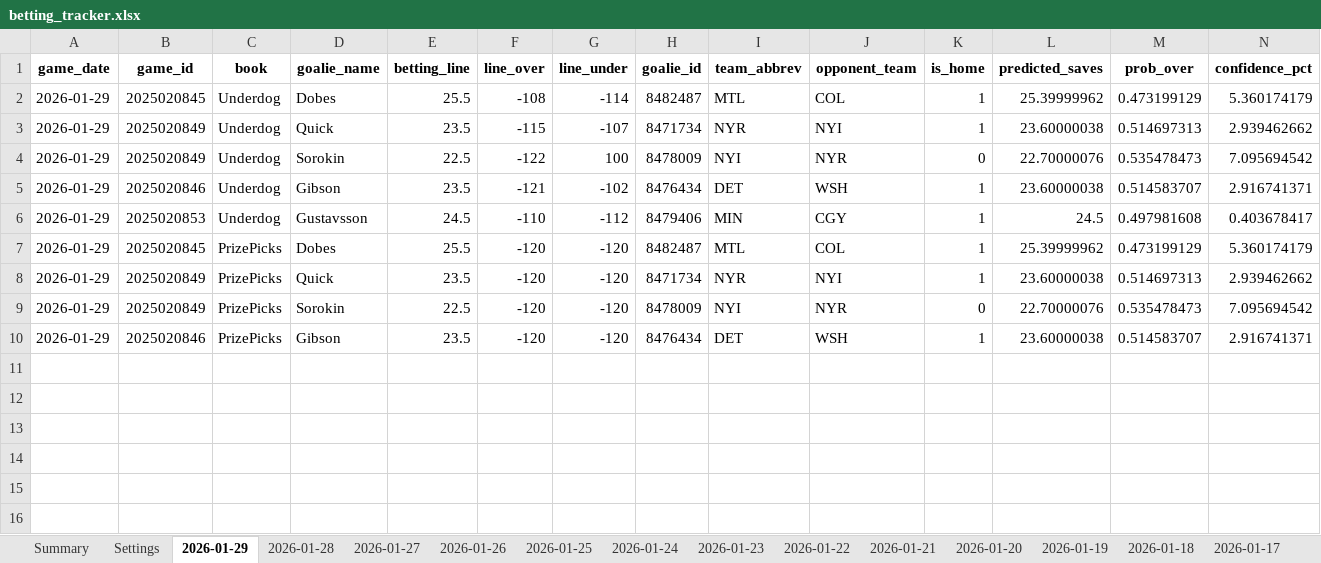
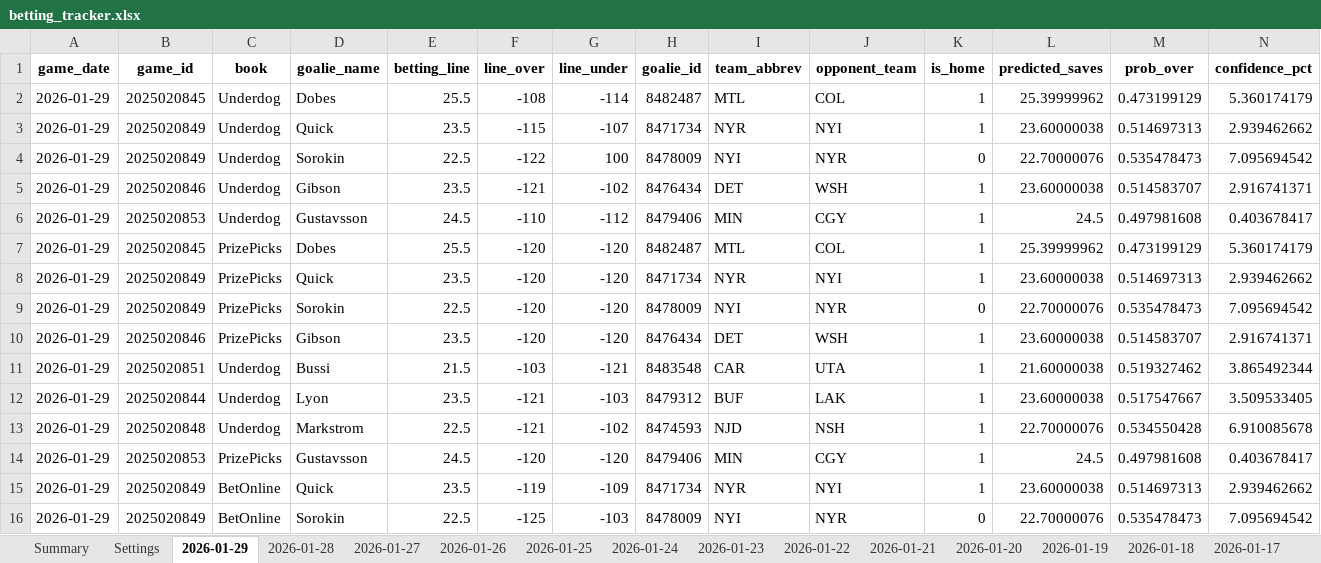
Before and after one commit to jjakemoss/saves-model-v3, an Excel workbook: betting_tracker.xlsx, sheet 2026-01-29, drawn as a sheet; only a part is shown; values as stored, in another font and other column widths than the file's, no borders; rows hold the shown columns only; the diff names each change by its address in the sheet, - before the commit and + after, or states it on an @@ line.

Commit message:
Update betting_tracker.xlsx

```diff
--- a/betting_tracker.xlsx (sheet 2026-01-29)
+++ b/betting_tracker.xlsx (sheet 2026-01-29)
+row 11: 2026-01-29 | 2025020851 | Underdog | Bussi | 21.5 | -103 | -121 | 8483548 | CAR | UTA | 1 | 21.60000038 | 0.519327462 | 3.865492344
+row 12: 2026-01-29 | 2025020844 | Underdog | Lyon | 23.5 | -121 | -103 | 8479312 | BUF | LAK | 1 | 23.60000038 | 0.517547667 | 3.509533405
+row 13: 2026-01-29 | 2025020848 | Underdog | Markstrom | 22.5 | -121 | -102 | 8474593 | NJD | NSH | 1 | 22.70000076 | 0.534550428 | 6.910085678
+row 14: 2026-01-29 | 2025020853 | PrizePicks | Gustavsson | 24.5 | -120 | -120 | 8479406 | MIN | CGY | 1 | 24.5 | 0.497981608 | 0.403678417
+row 15: 2026-01-29 | 2025020849 | BetOnline | Quick | 23.5 | -119 | -109 | 8471734 | NYR | NYI | 1 | 23.60000038 | 0.514697313 | 2.939462662
+row 16: 2026-01-29 | 2025020849 | BetOnline | Sorokin | 22.5 | -125 | -103 | 8478009 | NYI | NYR | 0 | 22.70000076 | 0.535478473 | 7.095694542
```
